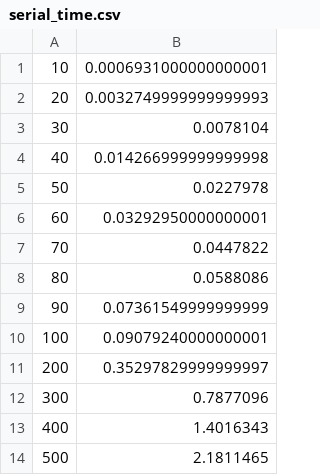
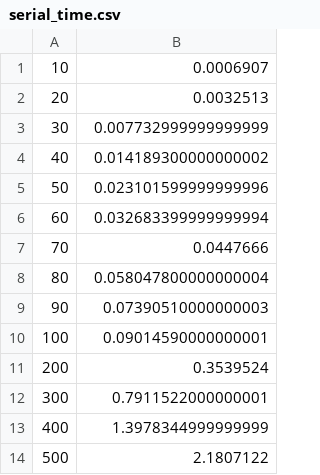
Before and after one commit to JoshCu/cuda_markov_gridworld, a CSV file: metrics/serial_time.csv, drawn as a sheet.

Commit message:
added the metric for tiled cuda kernel vs serial

```diff
--- a/metrics/serial_time.csv
+++ b/metrics/serial_time.csv
@@ -1,14 +1,14 @@
-10,0.0006931000000000001
-20,0.0032749999999999993
-30,0.0078104
-40,0.014266999999999998
-50,0.0227978
-60,0.03292950000000001
-70,0.0447822
-80,0.0588086
-90,0.07361549999999999
-100,0.09079240000000001
-200,0.35297829999999997
-300,0.7877096
-400,1.4016343
-500,2.1811465
+10,0.0006907
+20,0.0032513
+30,0.007732999999999999
+40,0.014189300000000002
+50,0.023101599999999996
+60,0.032683399999999994
+70,0.0447666
+80,0.058047800000000004
+90,0.07390510000000003
+100,0.09014590000000001
+200,0.3539524
+300,0.7911522000000001
+400,1.3978344999999999
+500,2.1807122
```
Also changed, not shown: 7 other files.
